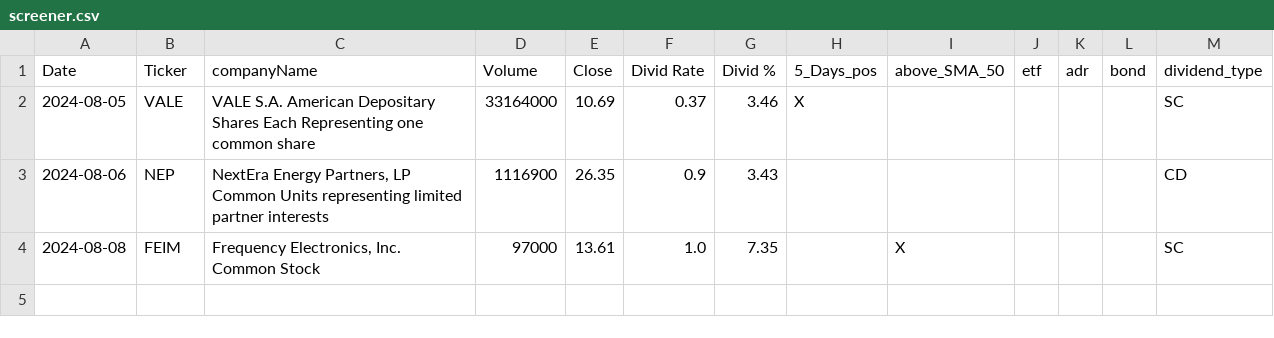
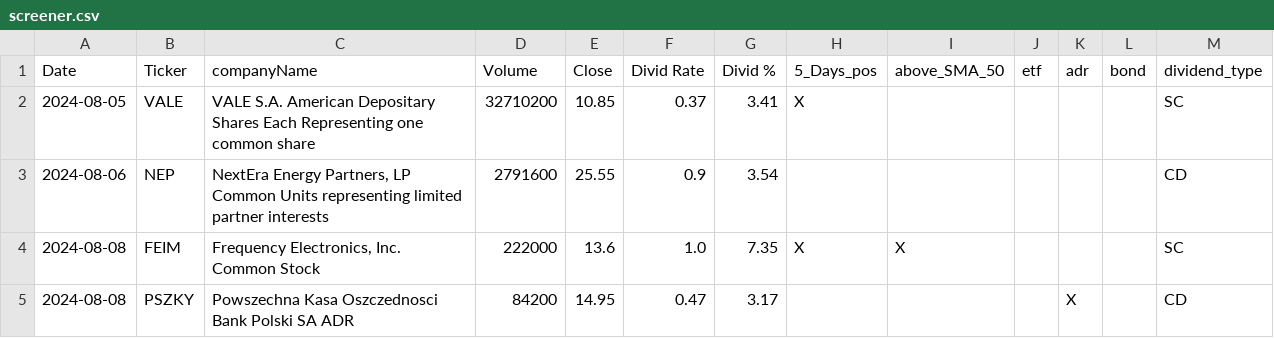
Before and after one commit to fxhuhn/dividend-shorter, a CSV file: screener.csv, drawn as a sheet.

```diff
--- a/screener.csv
+++ b/screener.csv
@@ -1,4 +1,5 @@
 Date,Ticker,companyName,Volume,Close,Divid Rate,Divid %,5_Days_pos,above_SMA_50,etf,adr,bond,dividend_type
-2024-08-05,VALE,VALE S.A.  American Depositary Shares Each Representing one common share,33164000,10.69,0.37,3.46,X,,,,,SC
-2024-08-06,NEP,"NextEra Energy Partners, LP Common Units representing limited partner interests",1116900,26.35,0.9,3.43,,,,,,CD
-2024-08-08,FEIM,"Frequency Electronics, Inc. Common Stock",97000,13.61,1.0,7.35,,X,,,,SC
+2024-08-05,VALE,VALE S.A.  American Depositary Shares Each Representing one common share,32710200,10.85,0.37,3.41,X,,,,,SC
+2024-08-06,NEP,"NextEra Energy Partners, LP Common Units representing limited partner interests",2791600,25.55,0.9,3.54,,,,,,CD
+2024-08-08,FEIM,"Frequency Electronics, Inc. Common Stock",222000,13.6,1.0,7.35,X,X,,,,SC
+2024-08-08,PSZKY,Powszechna Kasa Oszczednosci Bank Polski SA ADR,84200,14.95,0.47,3.17,,,,X,,CD
```
